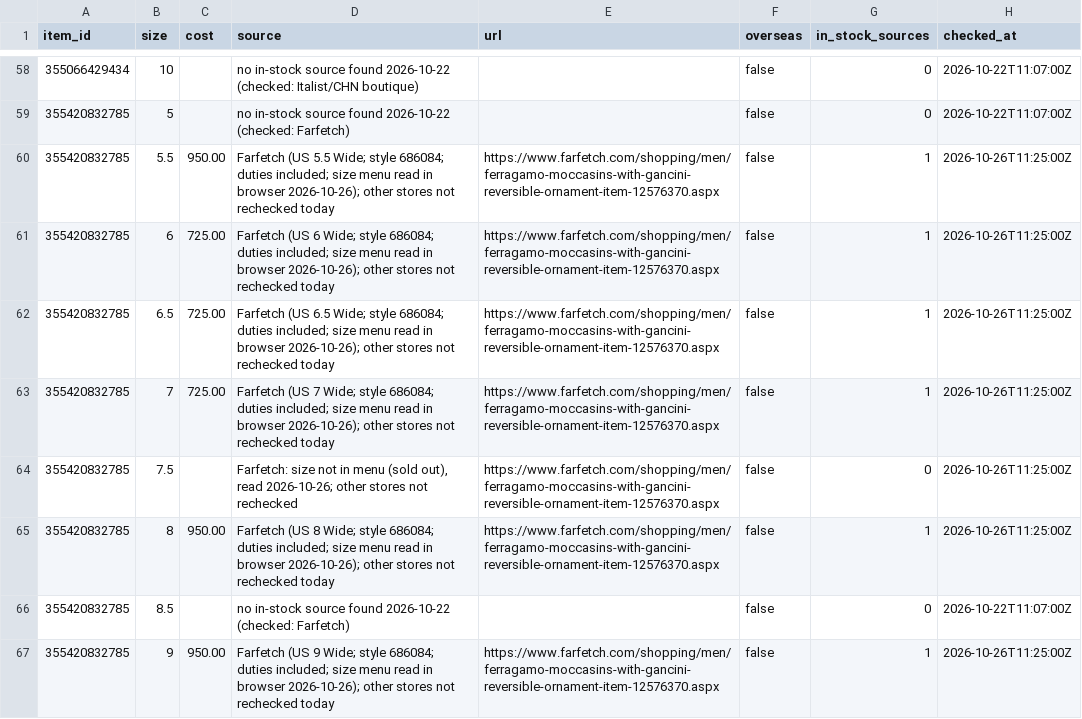
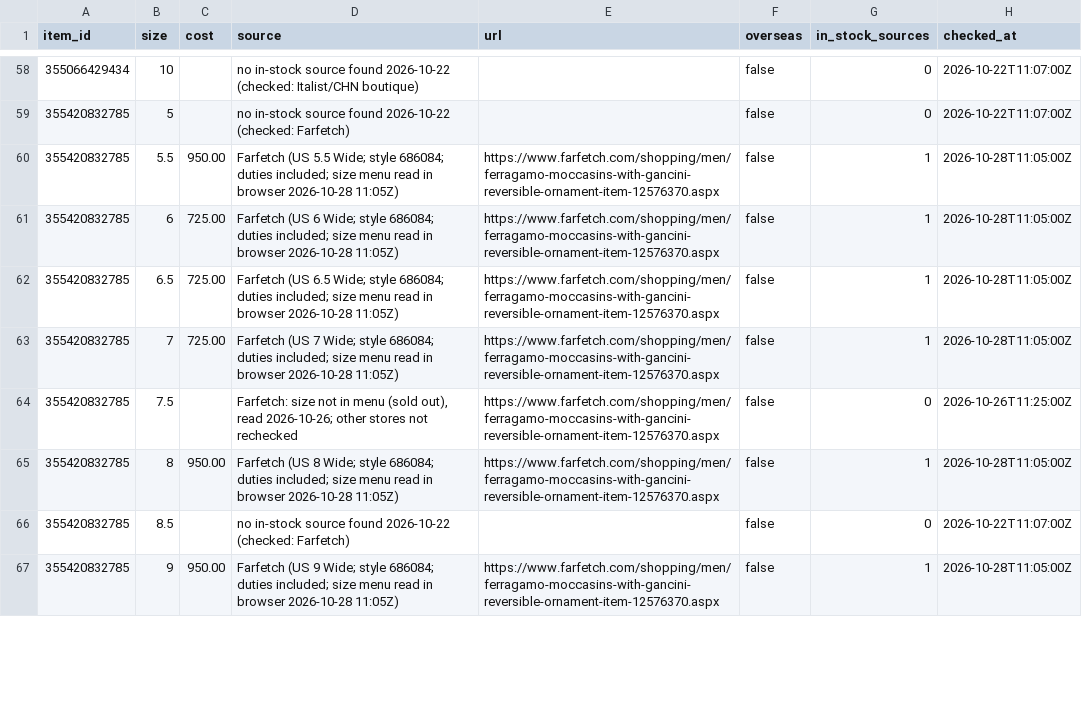
Before and after one commit to relyassian/ebay-bot, a CSV file: data/source_prices.csv, drawn as a sheet; only a part is shown, gaps mark what is left out; the diff covers the shown part only.

```diff
--- a/data/source_prices.csv
+++ b/data/source_prices.csv
@@ -59,9 +59,9 @@ item_id,size,cost,source,url,overseas,in_stock_sources,checked_at
 355420832785,5,,no in-stock source found 2026-10-22 (checked: Farfetch),,false,0,2026-10-22T11:07:00Z
-355420832785,5.5,950.00,Farfetch (US 5.5 Wide; style 686084; duties included; size menu read in browser 2026-10-26); other stores not rechecked today,https://www.farfetch.com/shopping/men/ferragamo-moccasins-with-gancini-reversible-ornament-item-12576370.aspx,false,1,2026-10-26T11:25:00Z
-355420832785,6,725.00,Farfetch (US 6 Wide; style 686084; duties included; size menu read in browser 2026-10-26); other stores not rechecked today,https://www.farfetch.com/shopping/men/ferragamo-moccasins-with-gancini-reversible-ornament-item-12576370.aspx,false,1,2026-10-26T11:25:00Z
-355420832785,6.5,725.00,Farfetch (US 6.5 Wide; style 686084; duties included; size menu read in browser 2026-10-26); other stores not rechecked today,https://www.farfetch.com/shopping/men/ferragamo-moccasins-with-gancini-reversible-ornament-item-12576370.aspx,false,1,2026-10-26T11:25:00Z
-355420832785,7,725.00,Farfetch (US 7 Wide; style 686084; duties included; size menu read in browser 2026-10-26); other stores not rechecked today,https://www.farfetch.com/shopping/men/ferragamo-moccasins-with-gancini-reversible-ornament-item-12576370.aspx,false,1,2026-10-26T11:25:00Z
+355420832785,5.5,950.00,Farfetch (US 5.5 Wide; style 686084; duties included; size menu read in browser 2026-10-28 11:05Z),https://www.farfetch.com/shopping/men/ferragamo-moccasins-with-gancini-reversible-ornament-item-12576370.aspx,false,1,2026-10-28T11:05:00Z
+355420832785,6,725.00,Farfetch (US 6 Wide; style 686084; duties included; size menu read in browser 2026-10-28 11:05Z),https://www.farfetch.com/shopping/men/ferragamo-moccasins-with-gancini-reversible-ornament-item-12576370.aspx,false,1,2026-10-28T11:05:00Z
+355420832785,6.5,725.00,Farfetch (US 6.5 Wide; style 686084; duties included; size menu read in browser 2026-10-28 11:05Z),https://www.farfetch.com/shopping/men/ferragamo-moccasins-with-gancini-reversible-ornament-item-12576370.aspx,false,1,2026-10-28T11:05:00Z
+355420832785,7,725.00,Farfetch (US 7 Wide; style 686084; duties included; size menu read in browser 2026-10-28 11:05Z),https://www.farfetch.com/shopping/men/ferragamo-moccasins-with-gancini-reversible-ornament-item-12576370.aspx,false,1,2026-10-28T11:05:00Z
 355420832785,7.5,,"Farfetch: size not in menu (sold out), read 2026-10-26; other stores not rechecked",https://www.farfetch.com/shopping/men/ferragamo-moccasins-with-gancini-reversible-ornament-item-12576370.aspx,false,0,2026-10-26T11:25:00Z
-355420832785,8,950.00,Farfetch (US 8 Wide; style 686084; duties included; size menu read in browser 2026-10-26); other stores not rechecked today,https://www.farfetch.com/shopping/men/ferragamo-moccasins-with-gancini-reversible-ornament-item-12576370.aspx,false,1,2026-10-26T11:25:00Z
+355420832785,8,950.00,Farfetch (US 8 Wide; style 686084; duties included; size menu read in browser 2026-10-28 11:05Z),https://www.farfetch.com/shopping/men/ferragamo-moccasins-with-gancini-reversible-ornament-item-12576370.aspx,false,1,2026-10-28T11:05:00Z
 355420832785,8.5,,no in-stock source found 2026-10-22 (checked: Farfetch),,false,0,2026-10-22T11:07:00Z
-355420832785,9,950.00,Farfetch (US 9 Wide; style 686084; duties included; size menu read in browser 2026-10-26); other stores not rechecked today,https://www.farfetch.com/shopping/men/ferragamo-moccasins-with-gancini-reversible-ornament-item-12576370.aspx,false,1,2026-10-26T11:25:00Z
+355420832785,9,950.00,Farfetch (US 9 Wide; style 686084; duties included; size menu read in browser 2026-10-28 11:05Z),https://www.farfetch.com/shopping/men/ferragamo-moccasins-with-gancini-reversible-ornament-item-12576370.aspx,false,1,2026-10-28T11:05:00Z
```
Also changed, not shown: 18 edited cells elsewhere in this file.
